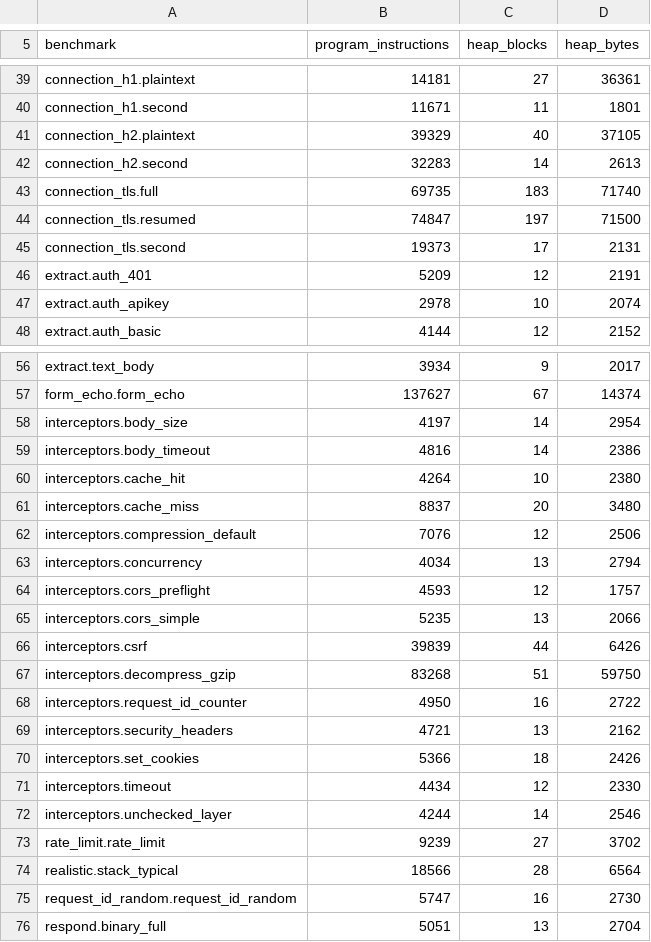
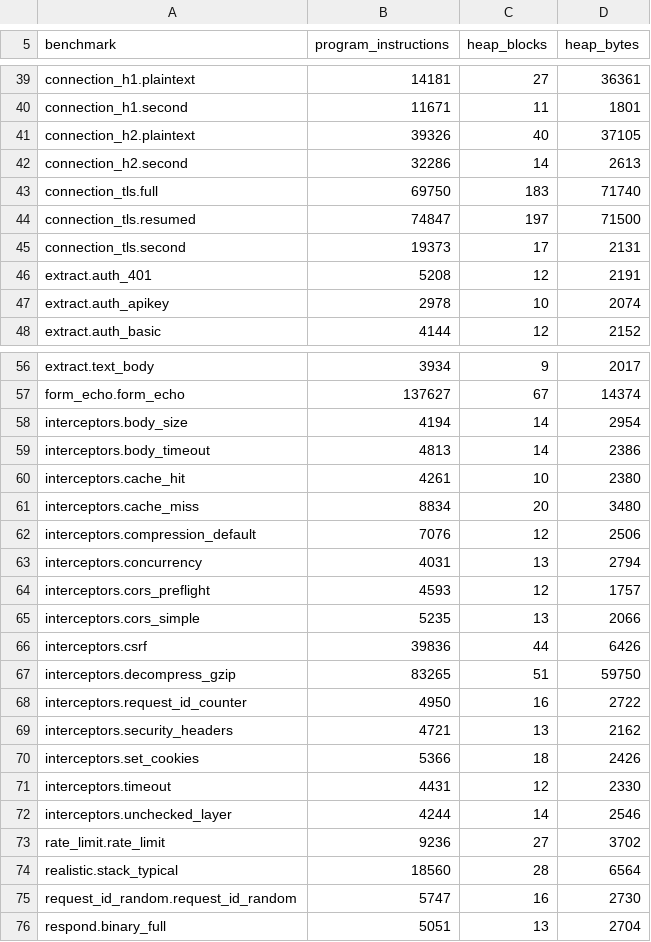
Before and after one commit to getkono/kynos, a TSV file: crates/kynos-profile/requests.tsv, drawn as a sheet; only a part is shown, gaps mark what is left out; the diff covers the shown part only.

```diff
--- a/crates/kynos-profile/requests.tsv
+++ b/crates/kynos-profile/requests.tsv
@@ -40,8 +40,8 @@ connection_h1.plaintext	14181	27	36361
 connection_h1.second	11671	11	1801
-connection_h2.plaintext	39329	40	37105
-connection_h2.second	32283	14	2613
-connection_tls.full	69735	183	71740
+connection_h2.plaintext	39326	40	37105
+connection_h2.second	32286	14	2613
+connection_tls.full	69750	183	71740
 connection_tls.resumed	74847	197	71500
 connection_tls.second	19373	17	2131
-extract.auth_401	5209	12	2191
+extract.auth_401	5208	12	2191
 extract.auth_apikey	2978	10	2074
@@ -57,12 +57,12 @@ extract.text_body	3934	9	2017
 form_echo.form_echo	137627	67	14374
-interceptors.body_size	4197	14	2954
-interceptors.body_timeout	4816	14	2386
-interceptors.cache_hit	4264	10	2380
-interceptors.cache_miss	8837	20	3480
+interceptors.body_size	4194	14	2954
+interceptors.body_timeout	4813	14	2386
+interceptors.cache_hit	4261	10	2380
+interceptors.cache_miss	8834	20	3480
 interceptors.compression_default	7076	12	2506
-interceptors.concurrency	4034	13	2794
+interceptors.concurrency	4031	13	2794
 interceptors.cors_preflight	4593	12	1757
 interceptors.cors_simple	5235	13	2066
-interceptors.csrf	39839	44	6426
-interceptors.decompress_gzip	83268	51	59750
+interceptors.csrf	39836	44	6426
+interceptors.decompress_gzip	83265	51	59750
 interceptors.request_id_counter	4950	16	2722
@@ -70,6 +70,6 @@ interceptors.security_headers	4721	13	2162
 interceptors.set_cookies	5366	18	2426
-interceptors.timeout	4434	12	2330
+interceptors.timeout	4431	12	2330
 interceptors.unchecked_layer	4244	14	2546
-rate_limit.rate_limit	9239	27	3702
-realistic.stack_typical	18566	28	6564
+rate_limit.rate_limit	9236	27	3702
+realistic.stack_typical	18560	28	6564
 request_id_random.request_id_random	5747	16	2730
```
Also changed, not shown: 12 edited cells elsewhere in this file, 1 other file.
